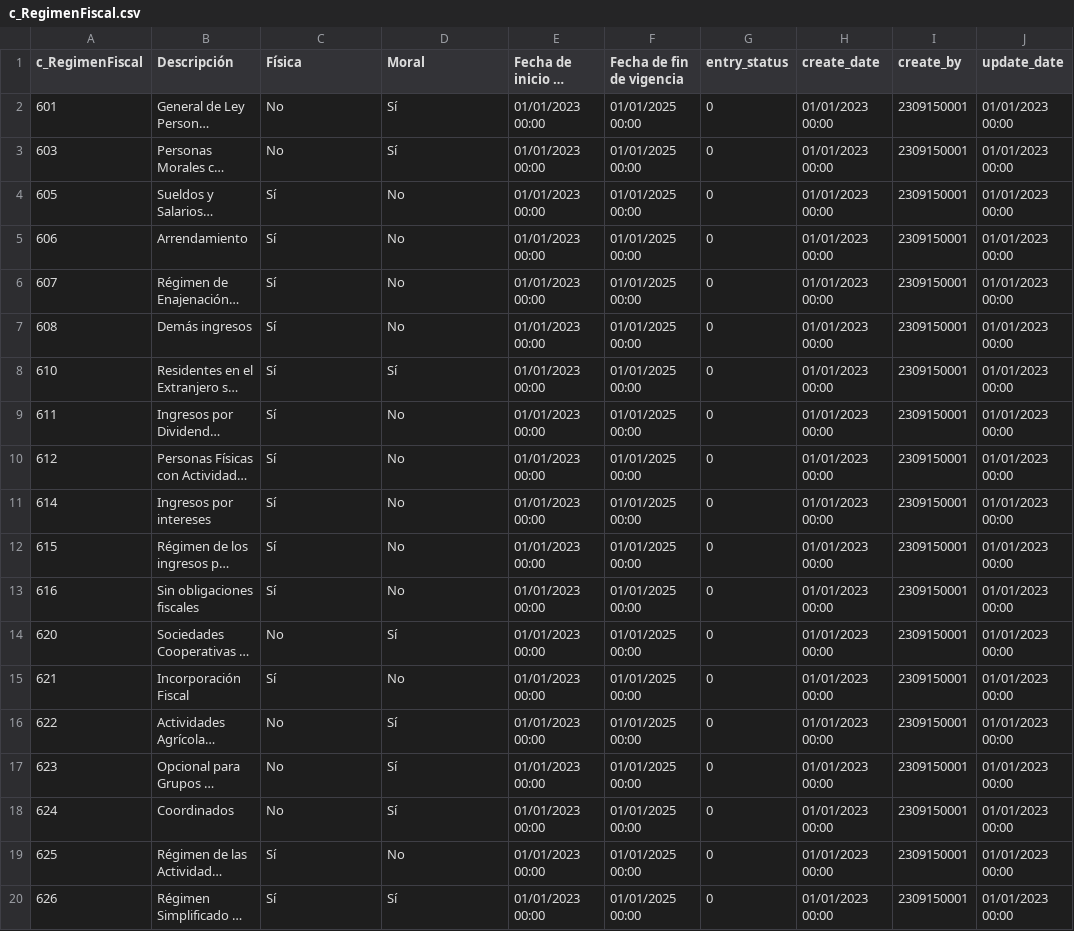
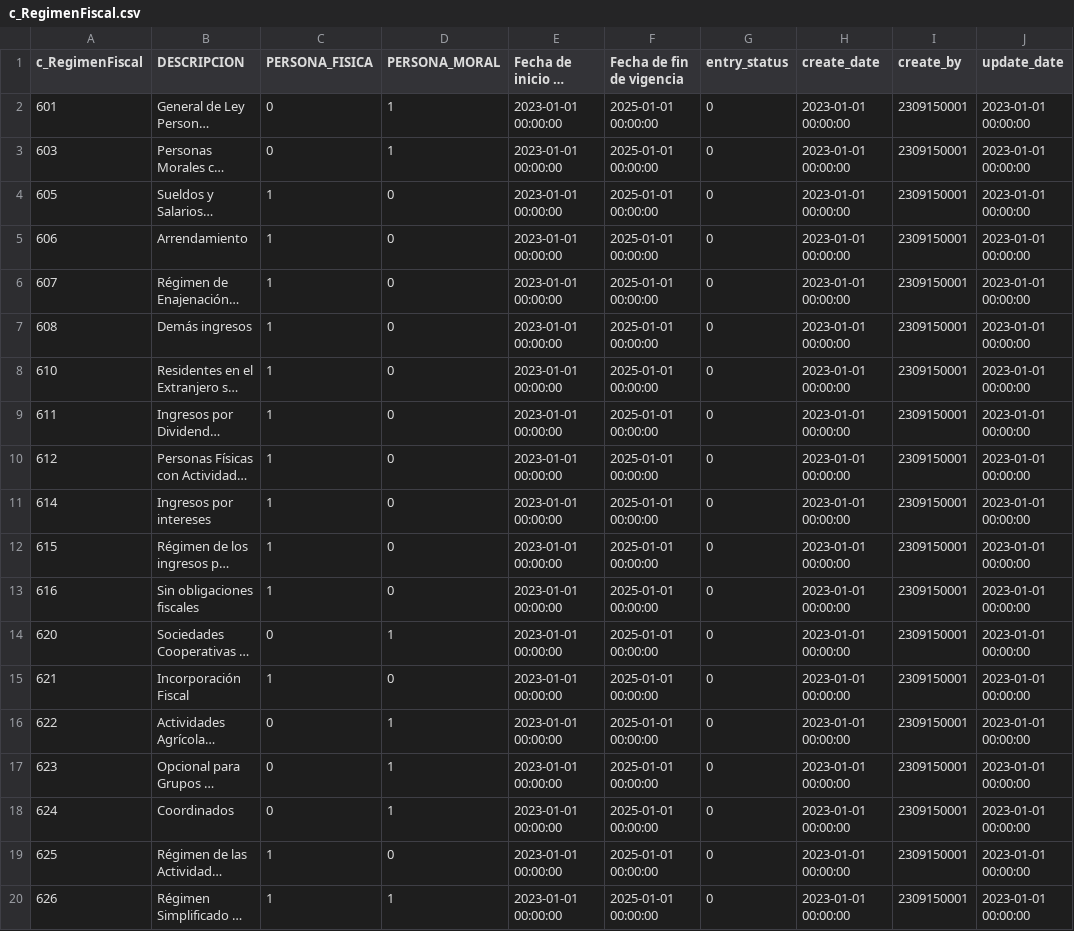
Before and after one commit to TCS2211194M1/Antares_project, a CSV file: tablas/c_RegimenFiscal.csv, drawn as a sheet; only a part is shown; long unchanged cells end in …; the diff names each change by its address in the sheet, - before the commit and + after, or states it on an @@ line.

Commit message:
Mensaje de commit

```diff
--- a/tablas/c_RegimenFiscal.csv
+++ b/tablas/c_RegimenFiscal.csv
-B1: Descripción
+B1: DESCRIPCION
-C1: Física
+C1: PERSONA_FISICA
-D1: Moral
+D1: PERSONA_MORAL
-C2:C3 (PERSONA_FISICA): No
+C2:C3 (PERSONA_FISICA): 0
-D2:D3 (PERSONA_MORAL): Sí
+D2:D3 (PERSONA_MORAL): 1
-E2:E20 (Fecha de inicio de vigencia): 01/01/2023 00:00
+E2:E20 (Fecha de inicio de vigencia): 2023-01-01 00:00:00
-F2:F20 (Fecha de fin de vigencia): 01/01/2025 00:00
+F2:F20 (Fecha de fin de vigencia): 2025-01-01 00:00:00
-H2:H20 (create_date): 01/01/2023 00:00
+H2:H20 (create_date): 2023-01-01 00:00:00
-J2:J20 (update_date): 01/01/2023 00:00
+J2:J20 (update_date): 2023-01-01 00:00:00
-C4:C13 (PERSONA_FISICA): Sí
+C4:C13 (PERSONA_FISICA): 1
-D4:D7 (PERSONA_MORAL): No
+D4:D7 (PERSONA_MORAL): 0
-D8 (PERSONA_MORAL): Sí
+D8 (PERSONA_MORAL): 0
-D9:D13 (PERSONA_MORAL): No
+D9:D13 (PERSONA_MORAL): 0
-C14 (PERSONA_FISICA): No
+C14 (PERSONA_FISICA): 0
-D14 (PERSONA_MORAL): Sí
+D14 (PERSONA_MORAL): 1
-C15 (PERSONA_FISICA): Sí
+C15 (PERSONA_FISICA): 1
-D15 (PERSONA_MORAL): No
+D15 (PERSONA_MORAL): 0
-C16:C18 (PERSONA_FISICA): No
+C16:C18 (PERSONA_FISICA): 0
-D16:D18 (PERSONA_MORAL): Sí
+D16:D18 (PERSONA_MORAL): 1
-C19:C20 (PERSONA_FISICA): Sí
+C19:C20 (PERSONA_FISICA): 1
-D19 (PERSONA_MORAL): No
+D19 (PERSONA_MORAL): 0
-D20 (PERSONA_MORAL): Sí
+D20 (PERSONA_MORAL): 1
```
